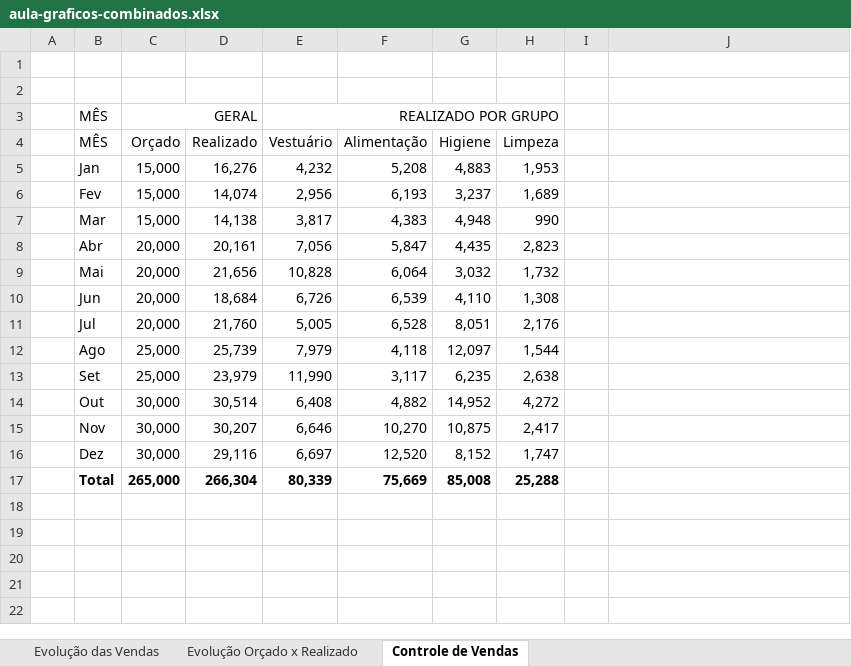
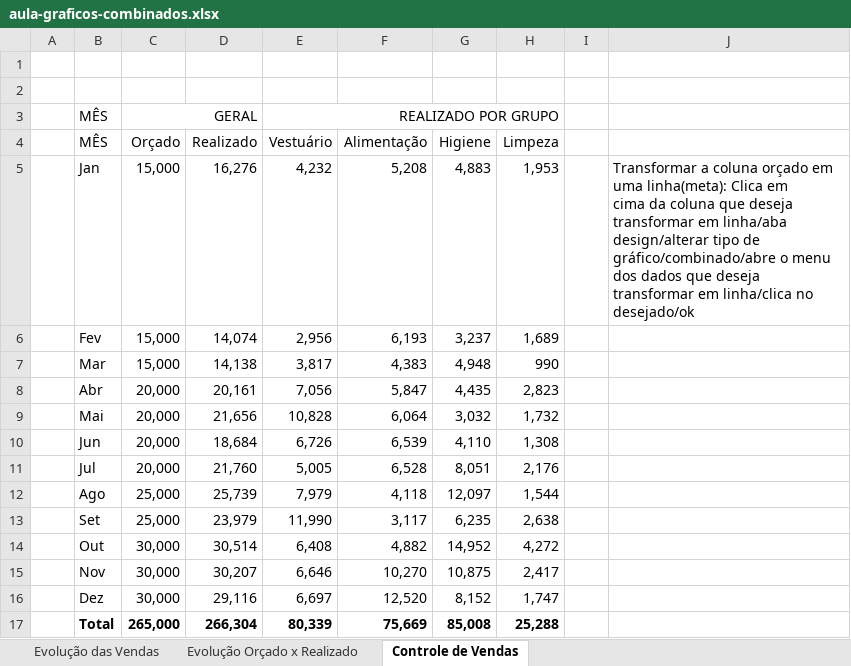
Before and after one commit to jailine-web/Curso-de-Excel-do-basico-ao-avancado, an Excel workbook: módulo 07/aula-graficos-combinados.xlsx, sheet Controle de Vendas, drawn as a sheet; values as stored, in another font and other column widths than the file's, no borders; charts and pictures not drawn; ↵ is a line break in a cell; the diff names each change by its address in the sheet, - before the commit and + after, or states it on an @@ line.

Commit message:
Graficos como metas

```diff
--- a/módulo 07/aula-graficos-combinados.xlsx (sheet Controle de Vendas)
+++ b/módulo 07/aula-graficos-combinados.xlsx (sheet Controle de Vendas)
-J5: (empty)
+J5: Transformar a coluna orçado em uma linha(meta): Clica em ↵ cima da coluna que deseja transformar em linha/aba ↵ design/alterar tipo de gráfico/combinado/abre o menu dos dados que deseja transformar em linha/clica no desejado/ok
```
Also changed, not shown: charts or pictures.
